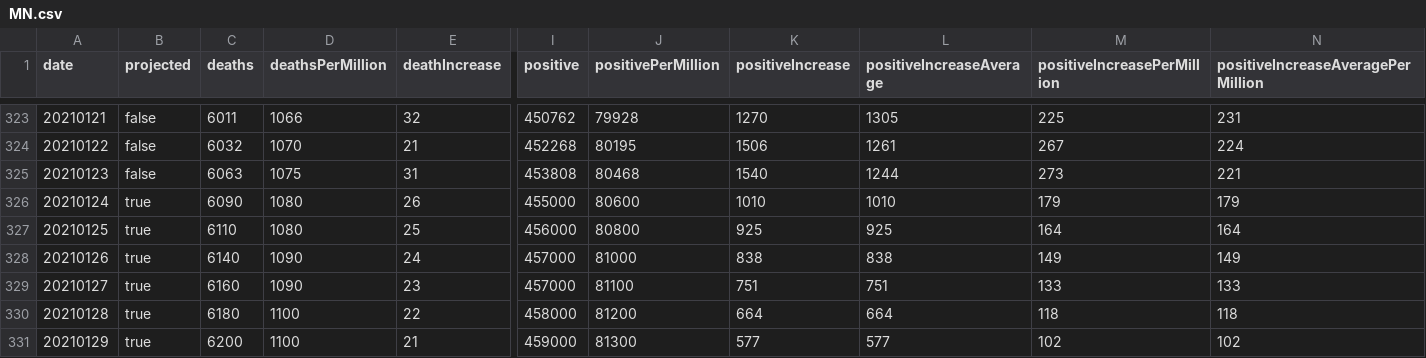
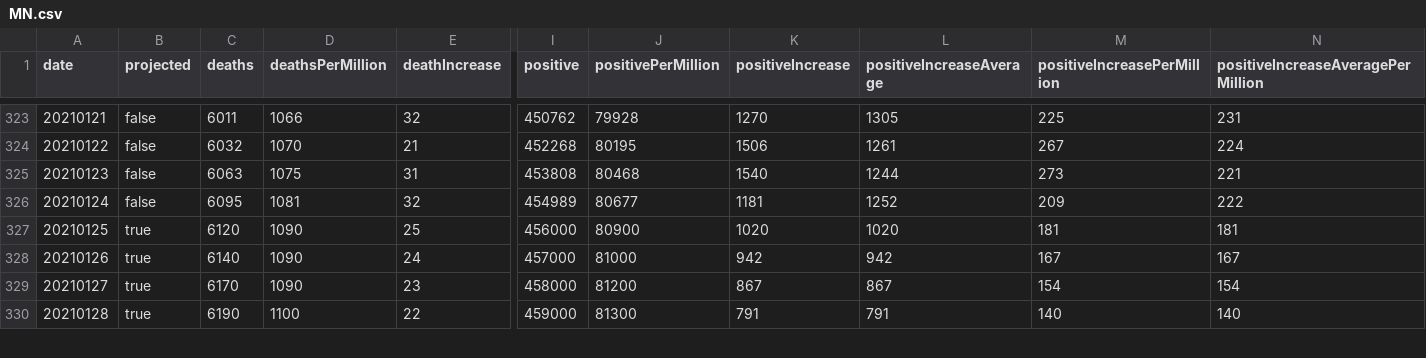
Before and after one commit to mgwalker/covid19-csv, a CSV file: docs/v1/MN.csv, drawn as a sheet; only a part is shown, gaps mark what is left out; removed rows and columns are numbered as before the commit, all else as after; rows hold the shown columns only; the diff covers the shown part only; the diff names each change by its address in the sheet, - before the commit and + after, or states it on an @@ line.

```diff
--- a/docs/v1/MN.csv
+++ b/docs/v1/MN.csv
-row 326: 20210124 | true | 6090 | 1080 | 26 | 455000 | 80600 | 1010 | 1010 | 179 | 179
+row 326: 20210124 | false | 6095 | 1081 | 32 | 454989 | 80677 | 1181 | 1252 | 209 | 222
-C327 (deaths): 6110
+C327 (deaths): 6120
-D327 (deathsPerMillion): 1080
+D327 (deathsPerMillion): 1090
-J327 (positivePerMillion): 80800
+J327 (positivePerMillion): 80900
-K327 (positiveIncrease): 925
+K327 (positiveIncrease): 1020
-L327 (positiveIncreaseAverage): 925
+L327 (positiveIncreaseAverage): 1020
-M327 (positiveIncreasePerMillion): 164
+M327 (positiveIncreasePerMillion): 181
-N327: 164
+N327: 181
-K328 (positiveIncrease): 838
+K328 (positiveIncrease): 942
-L328 (positiveIncreaseAverage): 838
+L328 (positiveIncreaseAverage): 942
-M328 (positiveIncreasePerMillion): 149
+M328 (positiveIncreasePerMillion): 167
-N328: 149
+N328: 167
-C329 (deaths): 6160
+C329 (deaths): 6170
-I329 (positive): 457000
+I329 (positive): 458000
-J329 (positivePerMillion): 81100
+J329 (positivePerMillion): 81200
-K329 (positiveIncrease): 751
+K329 (positiveIncrease): 867
-L329 (positiveIncreaseAverage): 751
+L329 (positiveIncreaseAverage): 867
-M329 (positiveIncreasePerMillion): 133
+M329 (positiveIncreasePerMillion): 154
-N329: 133
+N329: 154
-C330 (deaths): 6180
+C330 (deaths): 6190
-I330 (positive): 458000
+I330 (positive): 459000
-J330 (positivePerMillion): 81200
+J330 (positivePerMillion): 81300
-K330 (positiveIncrease): 664
+K330 (positiveIncrease): 791
-L330 (positiveIncreaseAverage): 664
+L330 (positiveIncreaseAverage): 791
-M330 (positiveIncreasePerMillion): 118
+M330 (positiveIncreasePerMillion): 140
-N330: 118
+N330: 140
-row 331: 20210129 | true | 6200 | 1100 | 21 | 459000 | 81300 | 577 | 577 | 102 | 102
```
Also changed, not shown: 2 added rows, 50 edited cells and row numbers in column A elsewhere in this file, docs/v1/CA.csv, docs/v1/NY.csv, 54 other files.
